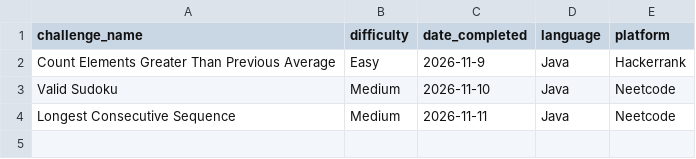
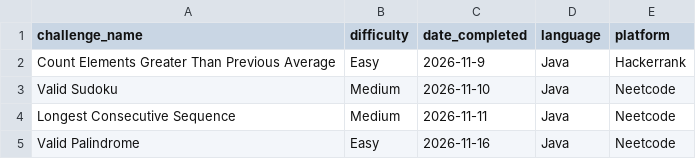
Before and after one commit to TRNG-2499/assignments, a CSV file: _practical_coding_challenges/coding_challenge_log.csv, drawn as a sheet.

```diff
--- a/_practical_coding_challenges/coding_challenge_log.csv
+++ b/_practical_coding_challenges/coding_challenge_log.csv
@@ -4 +4,2 @@ Valid Sudoku,Medium,2026-11-10,Java,Neetcode
 Longest Consecutive Sequence,Medium,2026-11-11,Java,Neetcode
+Valid Palindrome, Easy, 2026-11-16,Java,Neetcode
```
Also changed, not shown: 5 other files.
